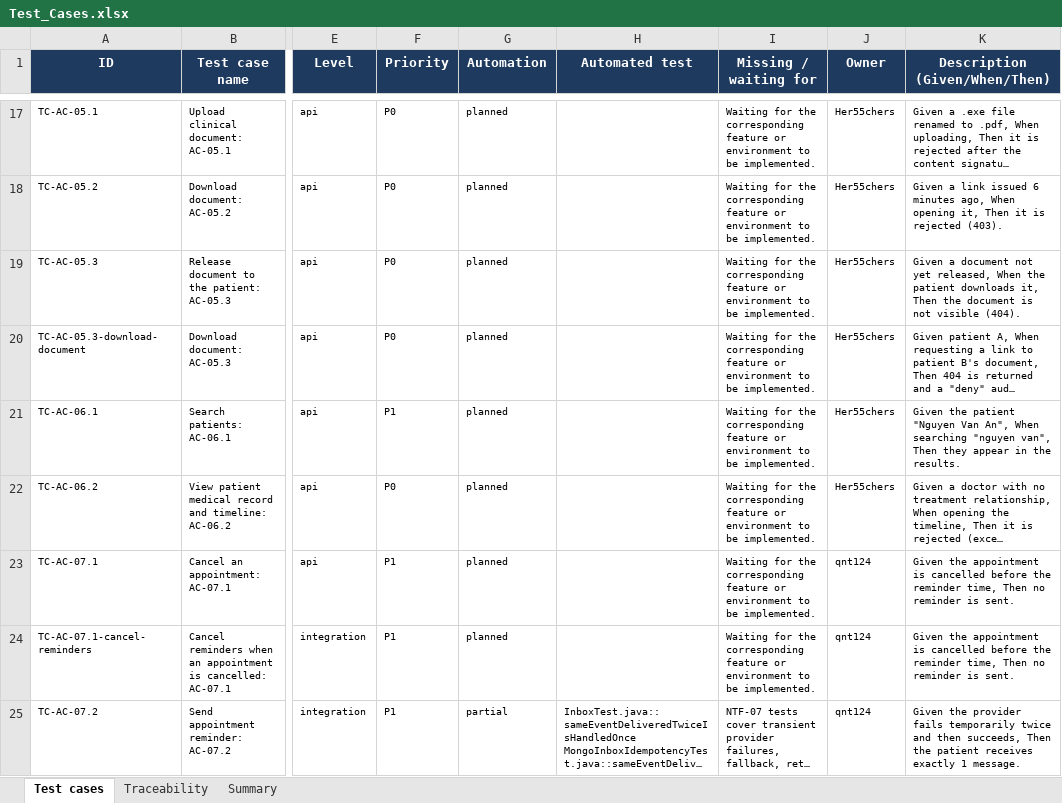
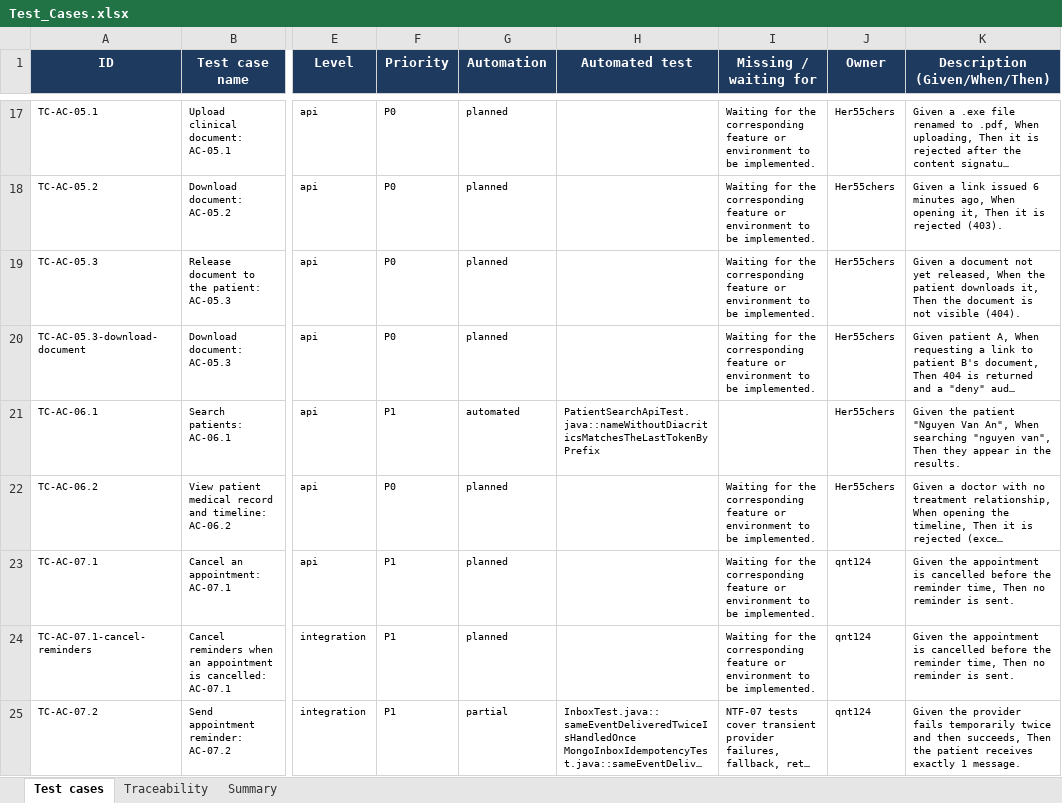
Before and after one commit to viethung12062005/smart-hospital-platform, an Excel workbook: docs/06-testing/dist/Test_Cases.xlsx, sheet Test cases, drawn as a sheet; only a part is shown, gaps mark what is left out; long unchanged cells end in …; values as stored, in another font and other column widths than the file's, no borders; conditional formats not drawn; the diff covers the shown part only; the diff names each change by its address in the sheet, - before the commit and + after, or states it on an @@ line.

Commit message:
US-007 (CLN-11): regenerate merged test traceability

```diff
--- a/docs/06-testing/dist/Test_Cases.xlsx (sheet Test cases)
+++ b/docs/06-testing/dist/Test_Cases.xlsx (sheet Test cases)
-G21 (Automation): planned
+G21 (Automation): automated
-H21 (Automated test): (empty)
+H21 (Automated test): PatientSearchApiTest.java::nameWithoutDiacriticsMatchesTheLastTokenByPrefix
-I21 (Missing / waiting for): Waiting for the corresponding feature or environment to be implemented.
+I21 (Missing / waiting for): (empty)
```
Also changed, not shown: 7 edited cells elsewhere in this sheet, sheet Traceability, 2 other files.
